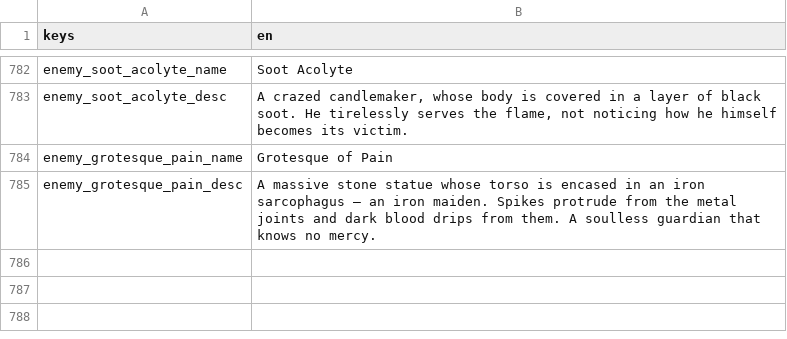
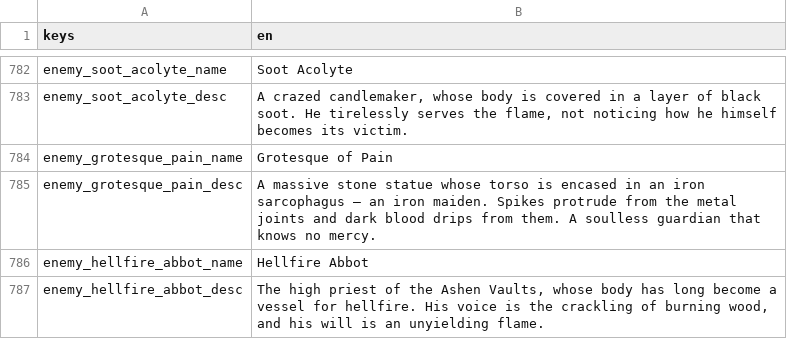
Before and after one commit to Bineev/crawler26, a CSV file: localization/en.csv, drawn as a sheet; only a part is shown, gaps mark what is left out; the diff names each change by its address in the sheet, - before the commit and + after, or states it on an @@ line.

```diff
--- a/localization/en.csv
+++ b/localization/en.csv
+row 786: enemy_hellfire_abbot_name | Hellfire Abbot
+row 787: enemy_hellfire_abbot_desc | The high priest of the Ashen Vaults, whose body has long become a vessel for hellfire. His voice is the crackling of burning wood, and his will is an unyielding flame.
```
Also changed, not shown: localization/ru.csv, 12 other files.
